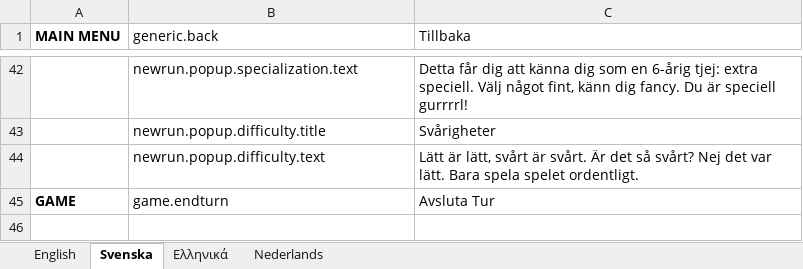
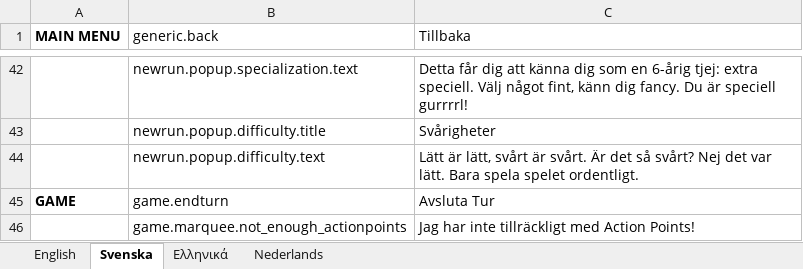
Before and after one commit to marcakafoddex/neutropia-data, an Excel workbook: game/ui-localizations.xlsx, sheet Svenska, drawn as a sheet; only a part is shown, gaps mark what is left out; values as stored, in another font and other column widths than the file's, no borders; the diff names each change by its address in the sheet, - before the commit and + after, or states it on an @@ line.

Commit message:
Added battle marquees

```diff
--- a/game/ui-localizations.xlsx (sheet Svenska)
+++ b/game/ui-localizations.xlsx (sheet Svenska)
+row 46:  | game.marquee.not_enough_actionpoints | Jag har inte tillräckligt med Action Points!
```
Also changed, not shown: sheet Ελληνικά, sheet Nederlands, sheet English, 3 other files.
